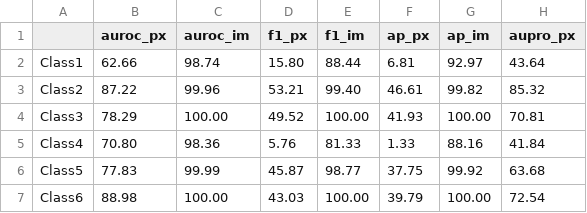
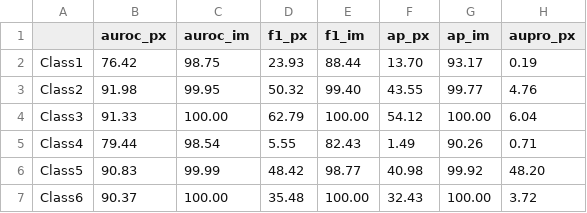
Before and after one commit to huutuan1705/BaselineAnomaly, a CSV file: workspaces/csvs/dagm.csv, drawn as a sheet; only a part is shown; the diff covers the shown part only.

```diff
--- a/workspaces/csvs/dagm.csv
+++ b/workspaces/csvs/dagm.csv
@@ -1,7 +1,7 @@
 ,auroc_px,auroc_im,f1_px,f1_im,ap_px,ap_im,aupro_px
-Class1,62.66,98.74,15.80,88.44,6.81,92.97,43.64
-Class2,87.22,99.96,53.21,99.40,46.61,99.82,85.32
-Class3,78.29,100.00,49.52,100.00,41.93,100.00,70.81
-Class4,70.80,98.36,5.76,81.33,1.33,88.16,41.84
-Class5,77.83,99.99,45.87,98.77,37.75,99.92,63.68
-Class6,88.98,100.00,43.03,100.00,39.79,100.00,72.54
+Class1,76.42,98.75,23.93,88.44,13.70,93.17,0.19
+Class2,91.98,99.95,50.32,99.40,43.55,99.77,4.76
+Class3,91.33,100.00,62.79,100.00,54.12,100.00,6.04
+Class4,79.44,98.54,5.55,82.43,1.49,90.26,0.71
+Class5,90.83,99.99,48.42,98.77,40.98,99.92,48.20
+Class6,90.37,100.00,35.48,100.00,32.43,100.00,3.72
```
Also changed, not shown: 29 edited cells elsewhere in this file, workspaces/csvs/0s-pretrained-['visa']-ViT-L-14-336-SD-VL-D4-L2-HSF-K20-mvtec.csv, workspaces/csvs/btad.csv, 28 other files.
